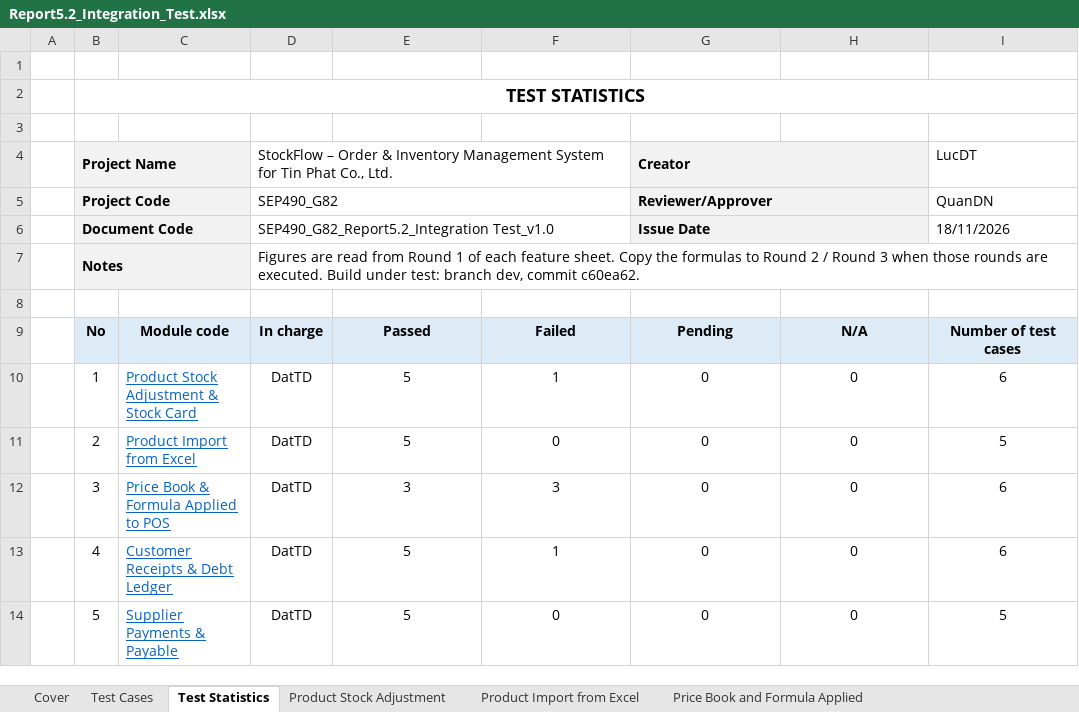
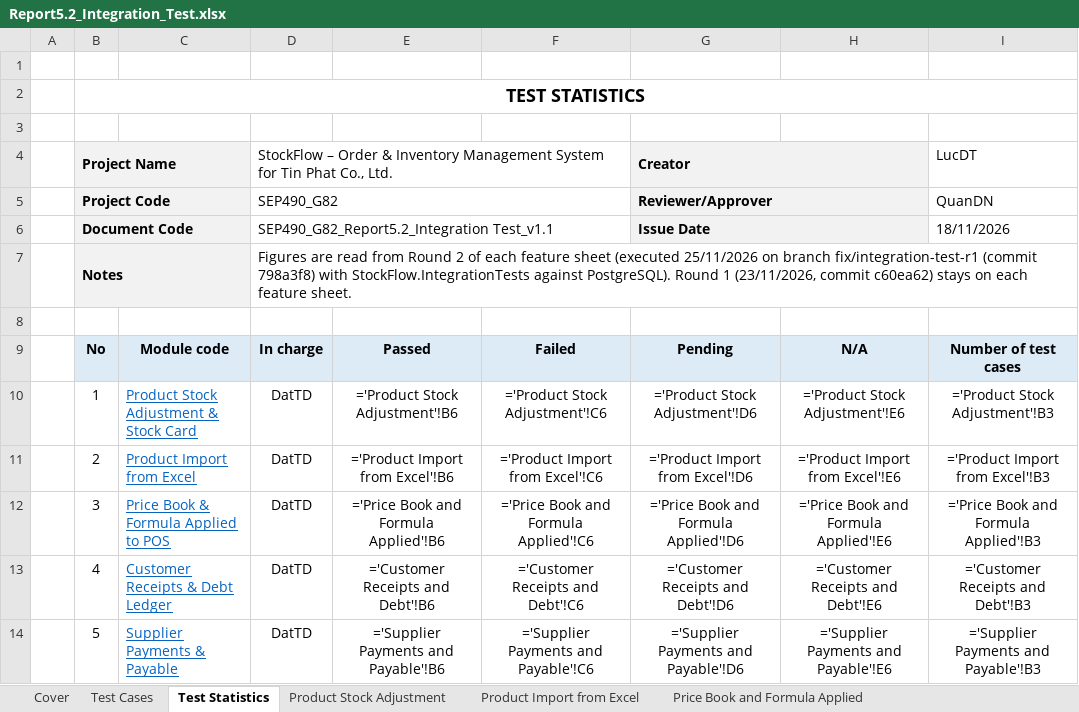
Before and after one commit to QuanGrainne/StockFlow_TinPhat, an Excel workbook: docs/Report5.2_Integration_Test.xlsx, sheet Test Statistics, drawn as a sheet; only a part is shown; values as stored, in another font and other column widths than the file's, no borders; formulas without a stored value are shown as written; the diff covers the shown part only; the diff names each change by its address in the sheet, - before the commit and + after, or states it on an @@ line.

Commit message:
docs(report5.2): Integration Test v1.1 và kết quả Round 2
- Expected / Precondition của các ca Failed Round 1 sửa theo Report 3
  (24-25/11) và code; ghi chú [v1.1] trên từng ca.
- Viết lại INT-STK-48 (BR-42), INT-SET-41 (2 công tắc âm kho);
  thêm INT-MFG-36-06, INT-SET-41-06.
- Round 2 (25/11/2026, StockFlow.IntegrationTests trên PostgreSQL):
  250 Passed, 0 Failed, 3 N/A; Test Statistics đọc theo Round 2.
- Ghi nhật ký AI.

```diff
--- a/docs/Report5.2_Integration_Test.xlsx (sheet Test Statistics)
+++ b/docs/Report5.2_Integration_Test.xlsx (sheet Test Statistics)
-C4:C7 fill: #F2F2F2
+C4:C7 fill: none
-H4:H6 fill: #F2F2F2
+H4:H6 fill: none
-D6: SEP490_G82_Report5.2_Integration Test_v1.0
+D6: SEP490_G82_Report5.2_Integration Test_v1.1
-D7: …from Round 1 of each feature sheet. Copy the formulas to Round 2 / Round 3 when those rounds are executed. Build under test: branch dev, commit c60ea62.
+D7: …from Round 2 of each feature sheet (executed 25/11/2026 on branch fix/integration-test-r1 (commit 798a3f8) with StockFlow.IntegrationTests against PostgreSQL). Round 1 (23/11/2026, commit c60ea62) stays on each feature sheet.
-E10: 5
+E10: ='Product Stock Adjustment'!B6
-F10: 1
+F10: ='Product Stock Adjustment'!C6
-G10: 0
+G10: ='Product Stock Adjustment'!D6
-H10: 0
+H10: ='Product Stock Adjustment'!E6
-I10: 6
+I10: ='Product Stock Adjustment'!B3
-E11: 5
+E11: ='Product Import from Excel'!B6
-F11: 0
+F11: ='Product Import from Excel'!C6
-G11: 0
+G11: ='Product Import from Excel'!D6
-H11: 0
+H11: ='Product Import from Excel'!E6
-I11: 5
+I11: ='Product Import from Excel'!B3
-E12: 3
+E12: ='Price Book and Formula Applied'!B6
-F12: 3
+F12: ='Price Book and Formula Applied'!C6
-G12: 0
+G12: ='Price Book and Formula Applied'!D6
-H12: 0
+H12: ='Price Book and Formula Applied'!E6
-I12: 6
+I12: ='Price Book and Formula Applied'!B3
-E13: 5
+E13: ='Customer Receipts and Debt'!B6
-F13: 1
+F13: ='Customer Receipts and Debt'!C6
-G13: 0
+G13: ='Customer Receipts and Debt'!D6
-H13: 0
+H13: ='Customer Receipts and Debt'!E6
-I13: 6
+I13: ='Customer Receipts and Debt'!B3
-E14: 5
+E14: ='Supplier Payments and Payable'!B6
-F14: 0
+F14: ='Supplier Payments and Payable'!C6
-G14: 0
+G14: ='Supplier Payments and Payable'!D6
-H14: 0
+H14: ='Supplier Payments and Payable'!E6
-I14: 5
+I14: ='Supplier Payments and Payable'!B3
```
Also changed, not shown: 188 edited cells and cell formats elsewhere in this sheet, sheet Active Stocktake Blocks Moves, sheet Order Settings Affect Sales, sheet Stocktake Balance, sheet Finished Goods Receipt, sheet BOM Lifecycle, sheet Price Book and Formula Applied, 37 more sheets, 1 other file.
